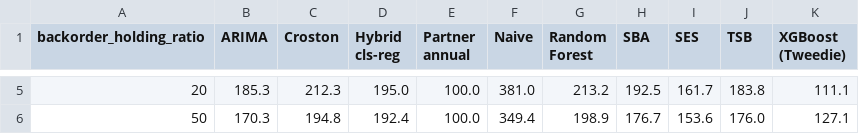
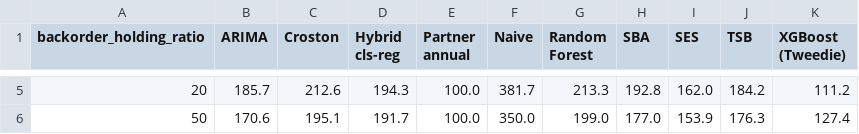
Before and after one commit to Ardi2020/value-of-forecast-intermittent-inventory, a CSV file: results_table2_cost_sweep.csv, drawn as a sheet; only a part is shown, gaps mark what is left out; the diff covers the shown part only.

```diff
--- a/results_table2_cost_sweep.csv
+++ b/results_table2_cost_sweep.csv
@@ -5,2 +5,2 @@ backorder_holding_ratio,ARIMA,Croston,Hybrid cls-reg,Partner annual,Naive,Random
-20,185.3,212.3,195.0,100.0,381.0,213.2,192.5,161.7,183.8,111.1
-50,170.3,194.8,192.4,100.0,349.4,198.9,176.7,153.6,176.0,127.1
+20,185.7,212.6,194.3,100.0,381.7,213.3,192.8,162.0,184.2,111.2
+50,170.6,195.1,191.7,100.0,350.0,199.0,177.0,153.9,176.3,127.4
```
Also changed, not shown: 27 edited cells elsewhere in this file, results_segment_index.csv, results_table1_accuracy.csv, 15 other files.
